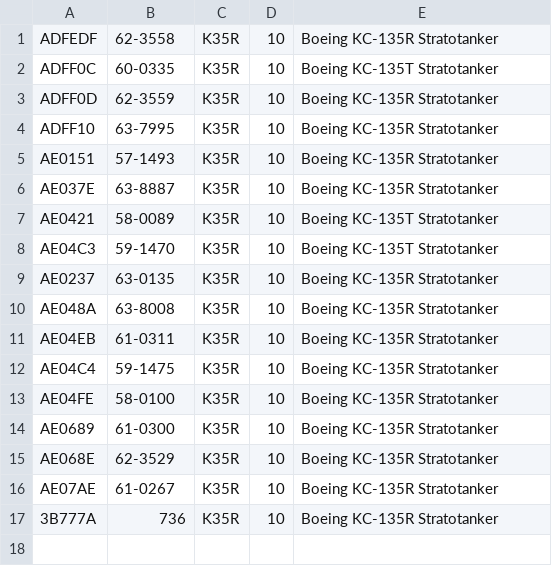
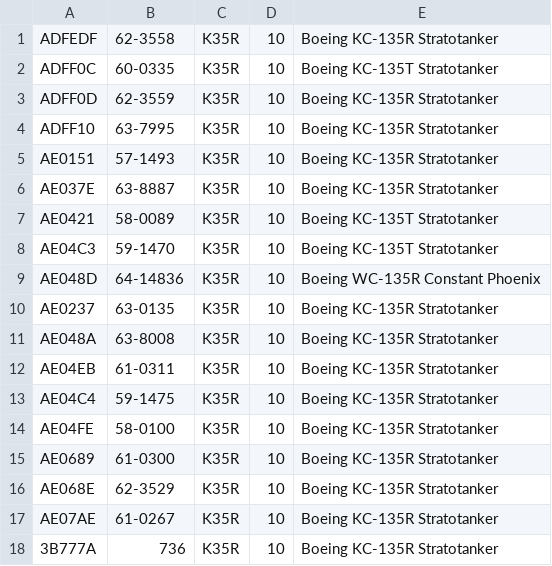
Before and after one commit to cg341/adsbx-type-longnames, a CSV file: individual-types/K35R.csv, drawn as a sheet.

Commit message:
WC135R 4836

```diff
--- a/individual-types/K35R.csv
+++ b/individual-types/K35R.csv
@@ -8,2 +8,3 @@ AE0421,58-0089,K35R,10,Boeing KC-135T Stratotanker
 AE04C3,59-1470,K35R,10,Boeing KC-135T Stratotanker
+AE048D,64-14836,K35R,10,Boeing WC-135R Constant Phoenix
 AE0237,63-0135,K35R,10,Boeing KC-135R Stratotanker
```
